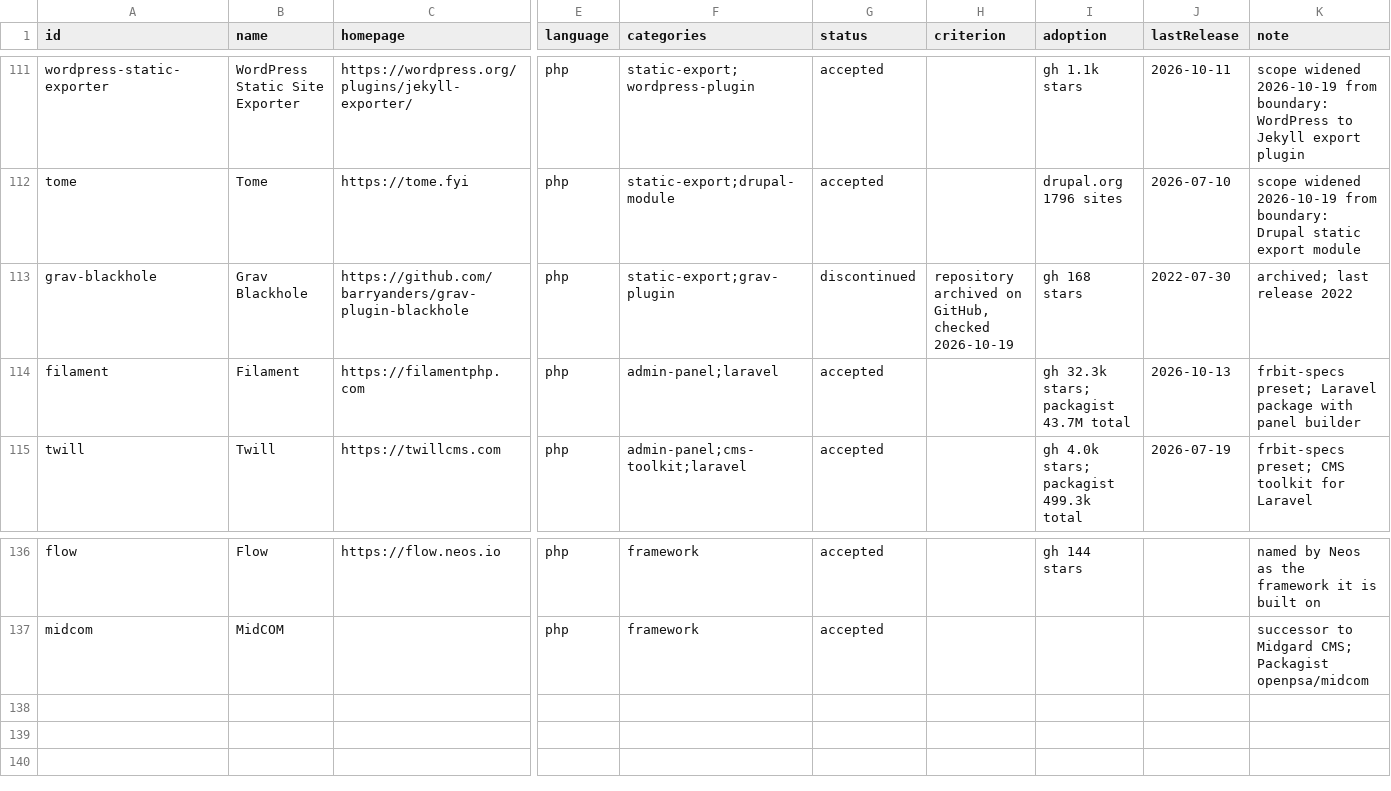
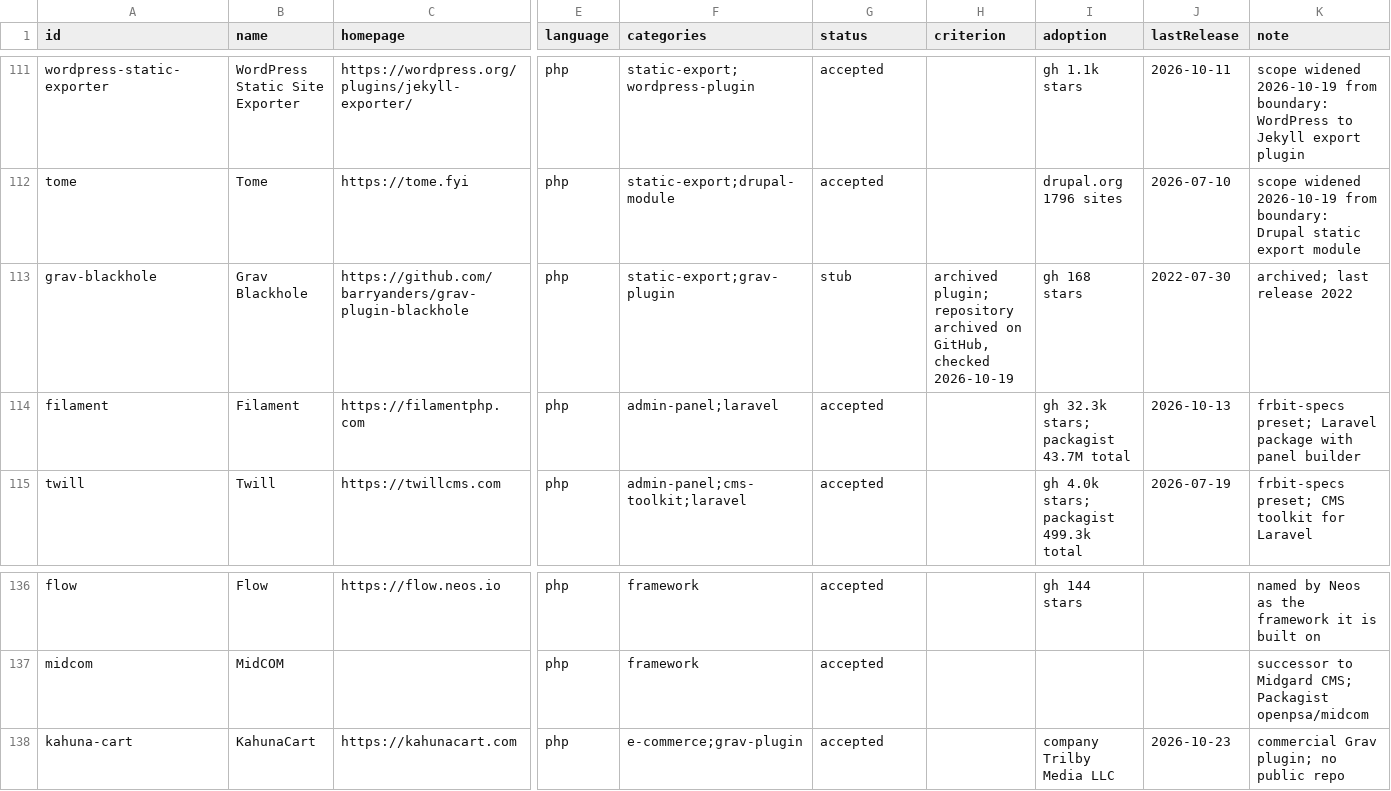
Before and after one commit to fortrabbit/findsoftware, a CSV file: research/candidates-php-framework.csv, drawn as a sheet; only a part is shown, gaps mark what is left out; rows hold the shown columns only; the diff names each change by its address in the sheet, - before the commit and + after, or states it on an @@ line.

```diff
--- a/research/candidates-php-framework.csv
+++ b/research/candidates-php-framework.csv
-G113 (status): discontinued
+G113 (status): stub
-H113 (criterion): repository archived…
+H113 (criterion): archived plugin; repository archived…
+row 138: kahuna-cart | KahunaCart | https://kahunacart.com | php | e-commerce;grav-plugin | accepted |  | company Trilby Media LLC | 2026-10-23 | commercial Grav plugin; no public repo
```
Also changed, not shown: 5 other files.
